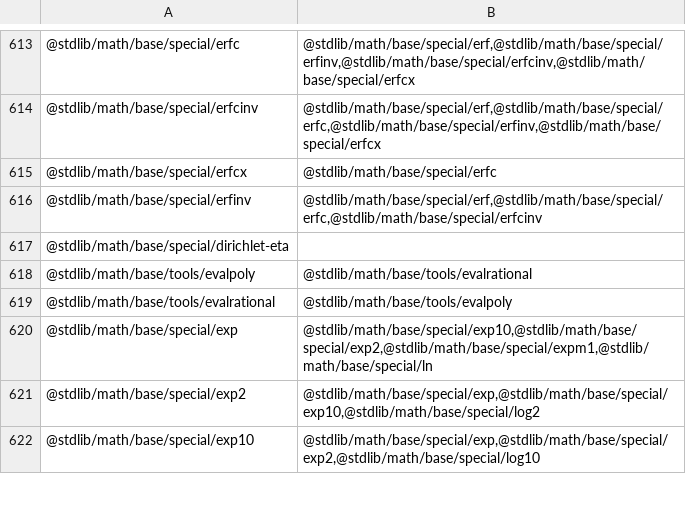
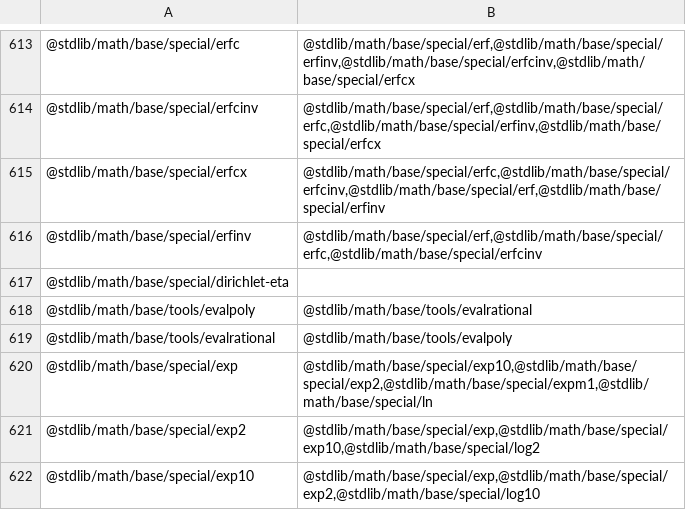
Before and after one commit to stdlib-js/namespace, a CSV file: pkg2related/data/data.csv, drawn as a sheet; only a part is shown, gaps mark what is left out.

```diff
--- a/pkg2related/data/data.csv
+++ b/pkg2related/data/data.csv
@@ -614,3 +614,3 @@
 "@stdlib/math/base/special/erfcinv","@stdlib/math/base/special/erf,@stdlib/math/base/special/erfc,@stdlib/math/base/special/erfinv,@stdlib/math/base/special/erfcx"
-"@stdlib/math/base/special/erfcx","@stdlib/math/base/special/erfc"
+"@stdlib/math/base/special/erfcx","@stdlib/math/base/special/erfc,@stdlib/math/base/special/erfcinv,@stdlib/math/base/special/erf,@stdlib/math/base/special/erfinv"
 "@stdlib/math/base/special/erfinv","@stdlib/math/base/special/erf,@stdlib/math/base/special/erfc,@stdlib/math/base/special/erfcinv"
```
Also changed, not shown: alias2related/data/data.csv, 4 other files.
